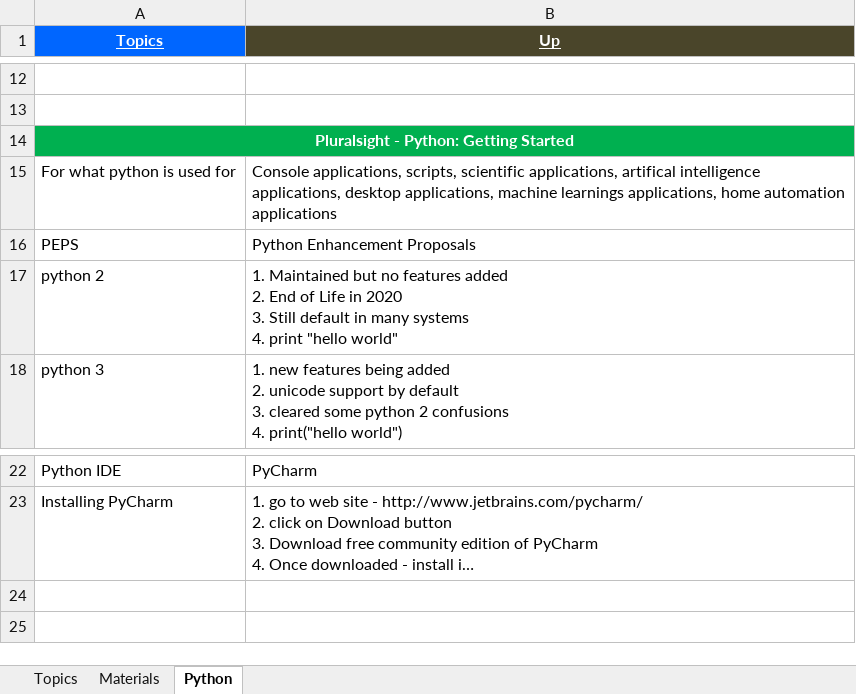
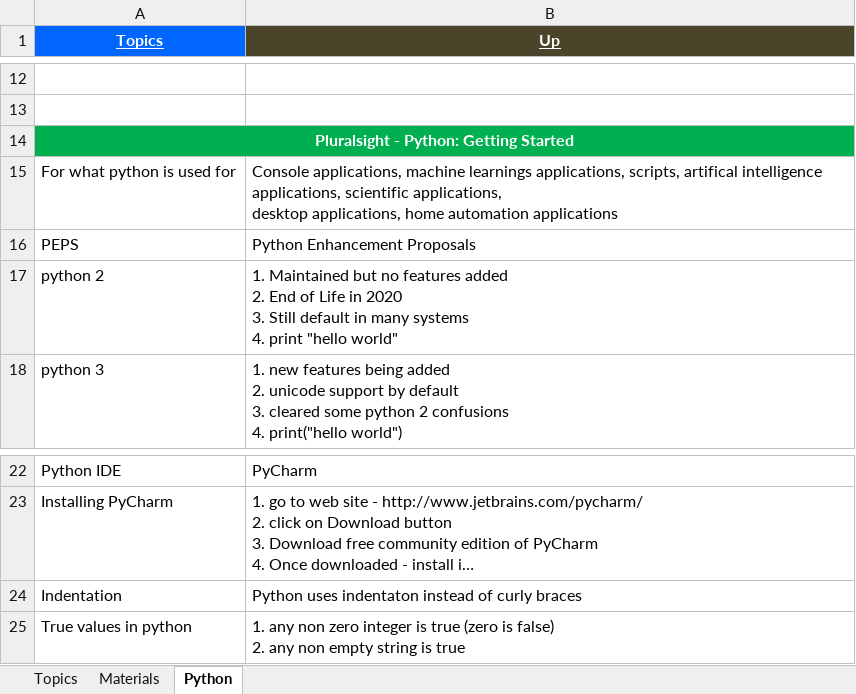
Before and after one commit to GDivya111/images, an Excel workbook: Definitions/w-Definitions-Python.xlsx, sheet Python, drawn as a sheet; only a part is shown, gaps mark what is left out; long unchanged cells end in …; values as stored, in another font and other column widths than the file's, no borders; ↵ is a line break in a cell; the diff names each change by its address in the sheet, - before the commit and + after, or states it on an @@ line.

Commit message:
Python

```diff
--- a/Definitions/w-Definitions-Python.xlsx (sheet Python)
+++ b/Definitions/w-Definitions-Python.xlsx (sheet Python)
-B15 (Up): Console applications, scripts, scientific applications, artifical intelligence applications, desktop applications, machine learnings applications, home…
+B15 (Up): Console applications, machine learnings applications, scripts, artifical intelligence applications, scientific applications, ↵ desktop applications, home…
+row 24: Indentation | Python uses indentaton instead of curly braces
+row 25: True values in python | 1. any non zero integer is true (zero is false) ↵ 2. any non empty string is true
```
